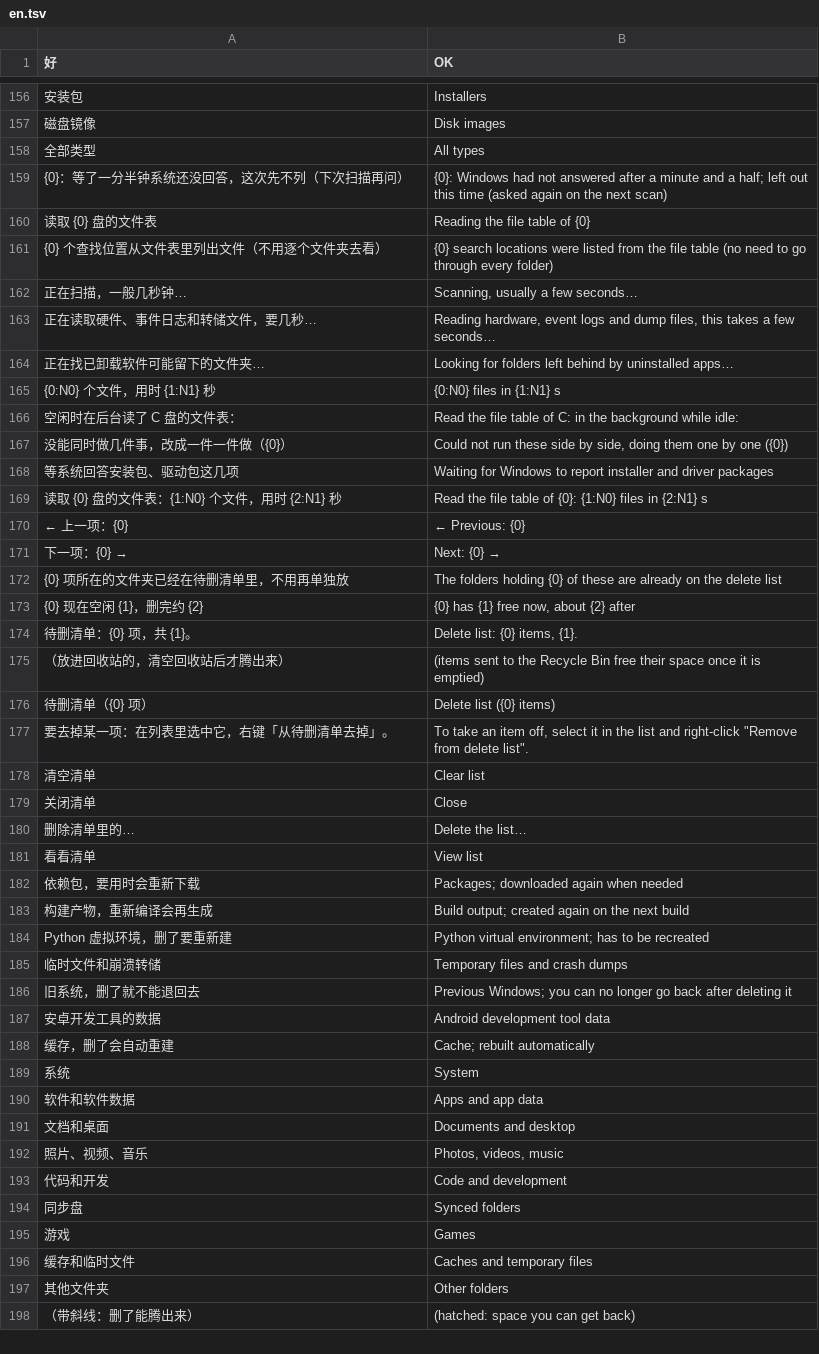
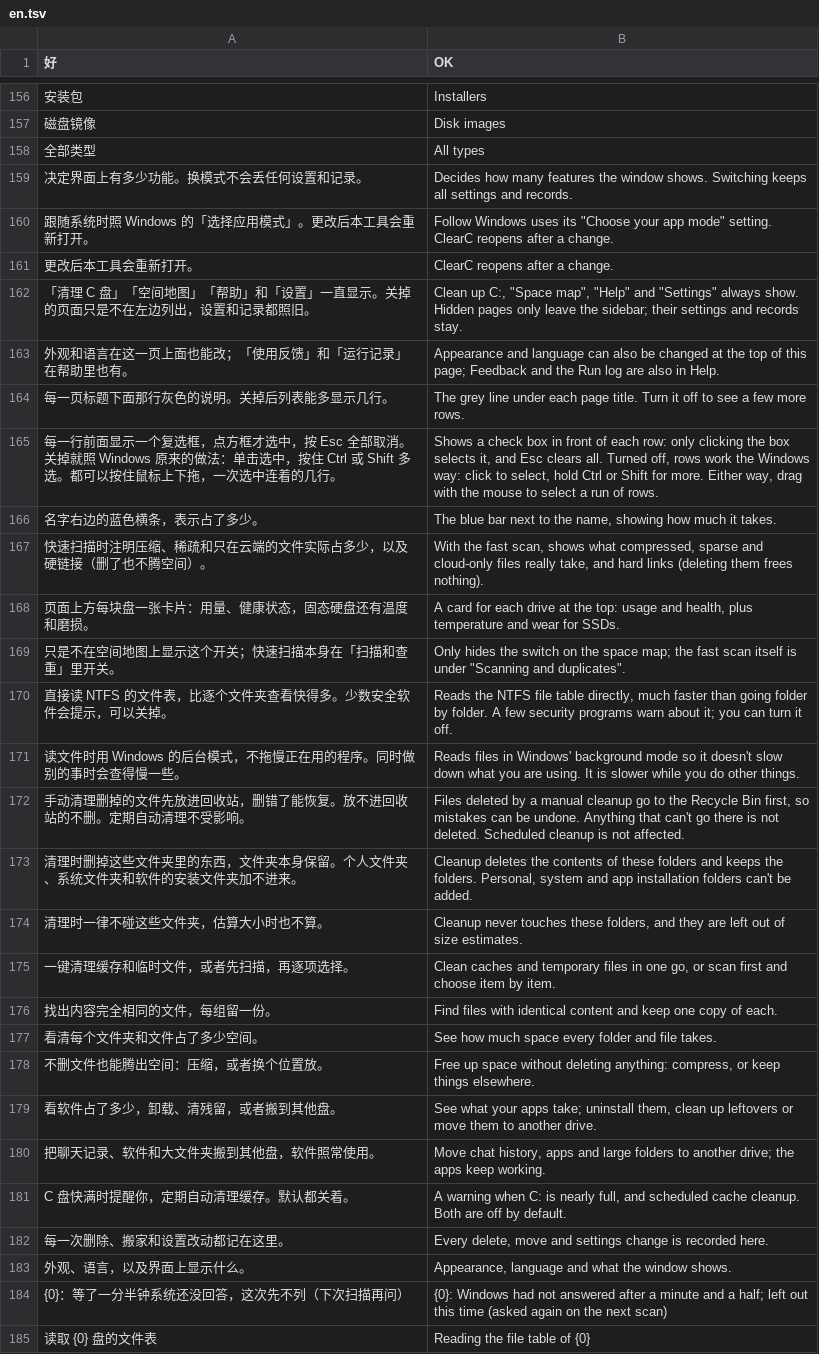
Before and after one commit to Xuanqiyun/ClearC, a TSV file: src/parts/i18n/en.tsv, drawn as a sheet; only a part is shown, gaps mark what is left out; the shorter side is filled out with more unchanged rows; the diff names each change by its address in the sheet, - before the commit and + after, or states it on an @@ line.

```diff
--- a/src/parts/i18n/en.tsv
+++ b/src/parts/i18n/en.tsv
+row 159: 决定界面上有多少功能。换模式不会丢任何设置和记录。 | Decides how many features the window shows. Switching keeps all settings and records.
+row 160: 跟随系统时照 Windows 的「选择应用模式」。更改后本工具会重新打开。 | Follow Windows uses its "Choose your app mode" setting. ClearC reopens after a change.
+row 161: 更改后本工具会重新打开。 | ClearC reopens after a change.
+row 162: 「清理 C 盘」「空间地图」「帮助」和「设置」一直显示。关掉的页面只是不在左边列出，设置和记录都照旧。 | Clean up C:, "Space map", "Help" and "Settings" always show. Hidden pages only leave the sidebar; their settings and records stay.
+row 163: 外观和语言在这一页上面也能改；「使用反馈」和「运行记录」在帮助里也有。 | Appearance and language can also be changed at the top of this page; Feedback and the Run log are also in Help.
+row 164: 每一页标题下面那行灰色的说明。关掉后列表能多显示几行。 | The grey line under each page title. Turn it off to see a few more rows.
+row 165: 每一行前面显示一个复选框，点方框才选中，按 Esc 全部取消。关掉就照 Windows 原来的做法：单击选中，按住 Ctrl 或 Shift 多选。都可以按住鼠标上下拖，一次选中连着的几行。 | Shows a check box in front of each row: only clicking the box selects it, and Esc clears all. Turned off, rows work the Windows way: click to select, hold Ctrl or Shift for more. Either way, drag with the mouse to select a run of rows.
+row 166: 名字右边的蓝色横条，表示占了多少。 | The blue bar next to the name, showing how much it takes.
+row 167: 快速扫描时注明压缩、稀疏和只在云端的文件实际占多少，以及硬链接（删了也不腾空间）。 | With the fast scan, shows what compressed, sparse and cloud-only files really take, and hard links (deleting them frees nothing).
+row 168: 页面上方每块盘一张卡片：用量、健康状态，固态硬盘还有温度和磨损。 | A card for each drive at the top: usage and health, plus temperature and wear for SSDs.
+row 169: 只是不在空间地图上显示这个开关；快速扫描本身在「扫描和查重」里开关。 | Only hides the switch on the space map; the fast scan itself is under "Scanning and duplicates".
+row 170: 直接读 NTFS 的文件表，比逐个文件夹查看快得多。少数安全软件会提示，可以关掉。 | Reads the NTFS file table directly, much faster than going folder by folder. A few security programs warn about it; you can turn it off.
+row 171: 读文件时用 Windows 的后台模式，不拖慢正在用的程序。同时做别的事时会查得慢一些。 | Reads files in Windows' background mode so it doesn't slow down what you are using. It is slower while you do other things.
+row 172: 手动清理删掉的文件先放进回收站，删错了能恢复。放不进回收站的不删。定期自动清理不受影响。 | Files deleted by a manual cleanup go to the Recycle Bin first, so mistakes can be undone. Anything that can't go there is not deleted. Scheduled cleanup is not affected.
+row 173: 清理时删掉这些文件夹里的东西，文件夹本身保留。个人文件夹、系统文件夹和软件的安装文件夹加不进来。 | Cleanup deletes the contents of these folders and keeps the folders. Personal, system and app installation folders can't be added.
+row 174: 清理时一律不碰这些文件夹，估算大小时也不算。 | Cleanup never touches these folders, and they are left out of size estimates.
+row 175: 一键清理缓存和临时文件，或者先扫描，再逐项选择。 | Clean caches and temporary files in one go, or scan first and choose item by item.
+row 176: 找出内容完全相同的文件，每组留一份。 | Find files with identical content and keep one copy of each.
+row 177: 看清每个文件夹和文件占了多少空间。 | See how much space every folder and file takes.
+row 178: 不删文件也能腾出空间：压缩，或者换个位置放。 | Free up space without deleting anything: compress, or keep things elsewhere.
+row 179: 看软件占了多少，卸载、清残留，或者搬到其他盘。 | See what your apps take; uninstall them, clean up leftovers or move them to another drive.
+row 180: 把聊天记录、软件和大文件夹搬到其他盘，软件照常使用。 | Move chat history, apps and large folders to another drive; the apps keep working.
+row 181: C 盘快满时提醒你，定期自动清理缓存。默认都关着。 | A warning when C: is nearly full, and scheduled cache cleanup. Both are off by default.
+row 182: 每一次删除、搬家和设置改动都记在这里。 | Every delete, move and settings change is recorded here.
+row 183: 外观、语言，以及界面上显示什么。 | Appearance, language and what the window shows.
```
Also changed, not shown: 9 other files.
